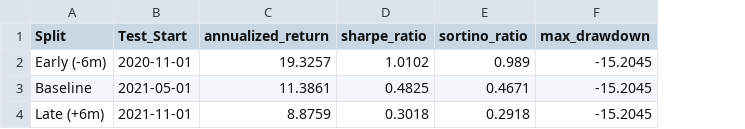
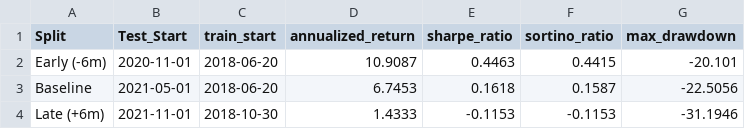
Before and after one commit to Emonlusk/Causal_finance, a CSV file: results/phase6_split_sensitivity.csv, drawn as a sheet; addresses are those after the commit; the diff names each change by its address in the sheet, - before the commit and + after, or states it on an @@ line.

```diff
--- a/results/phase6_split_sensitivity.csv
+++ b/results/phase6_split_sensitivity.csv
+column C (train_start), rows 2-4: 2018-06-20 | 2018-06-20 | 2018-10-30
-D2 (annualized_return): 19.3257
+D2 (annualized_return): 10.9087
-E2 (sharpe_ratio): 1.0102
+E2 (sharpe_ratio): 0.4463
-F2 (sortino_ratio): 0.989
+F2 (sortino_ratio): 0.4415
-G2 (max_drawdown): -15.2045
+G2 (max_drawdown): -20.101
-D3 (annualized_return): 11.3861
+D3 (annualized_return): 6.7453
-E3 (sharpe_ratio): 0.4825
+E3 (sharpe_ratio): 0.1618
-F3 (sortino_ratio): 0.4671
+F3 (sortino_ratio): 0.1587
-G3 (max_drawdown): -15.2045
+G3 (max_drawdown): -22.5056
-D4 (annualized_return): 8.8759
+D4 (annualized_return): 1.4333
-E4 (sharpe_ratio): 0.3018
+E4 (sharpe_ratio): -0.1153
-F4 (sortino_ratio): 0.2918
+F4 (sortino_ratio): -0.1153
-G4 (max_drawdown): -15.2045
+G4 (max_drawdown): -31.1946
```
Also changed, not shown: results/phase5_ablation.csv, results/phase6_asset_universe.csv, 16 other files.
